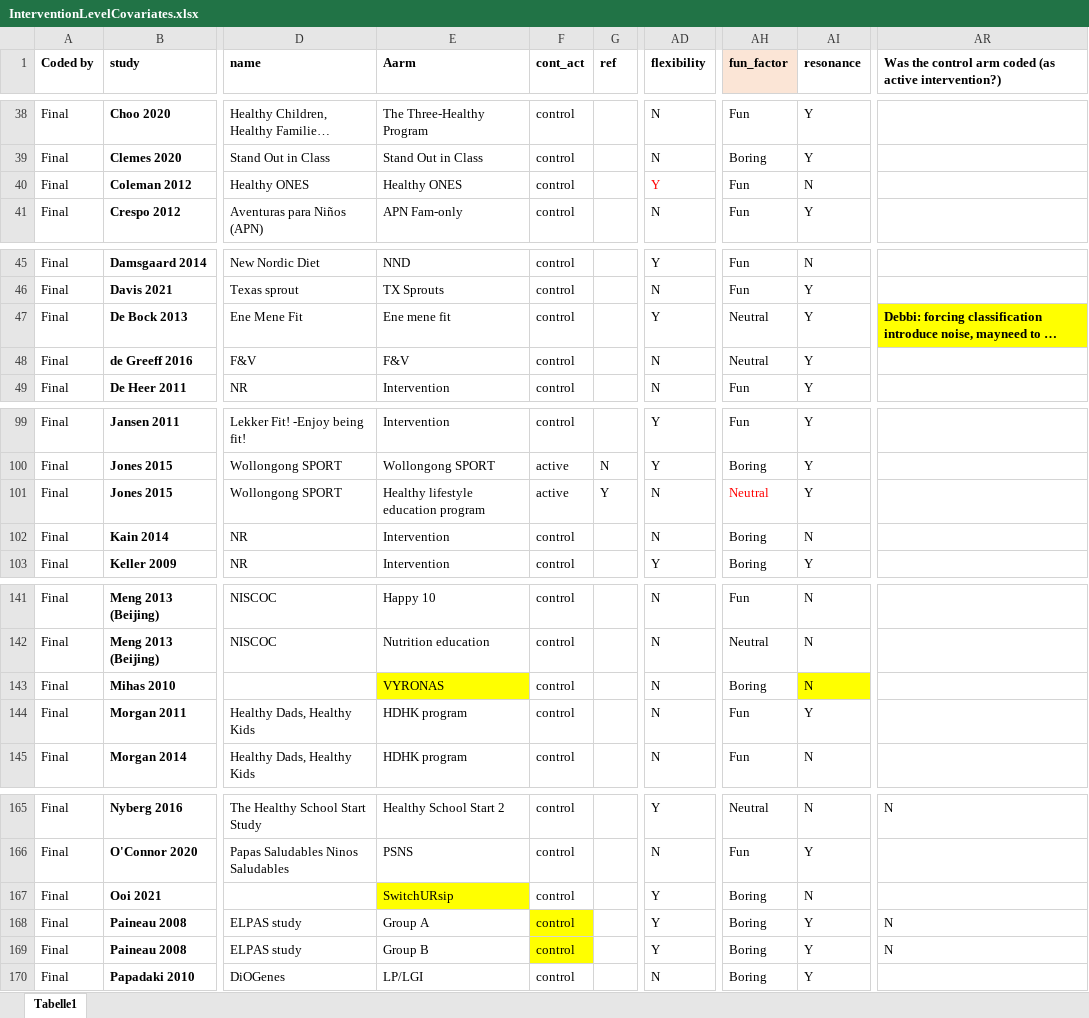
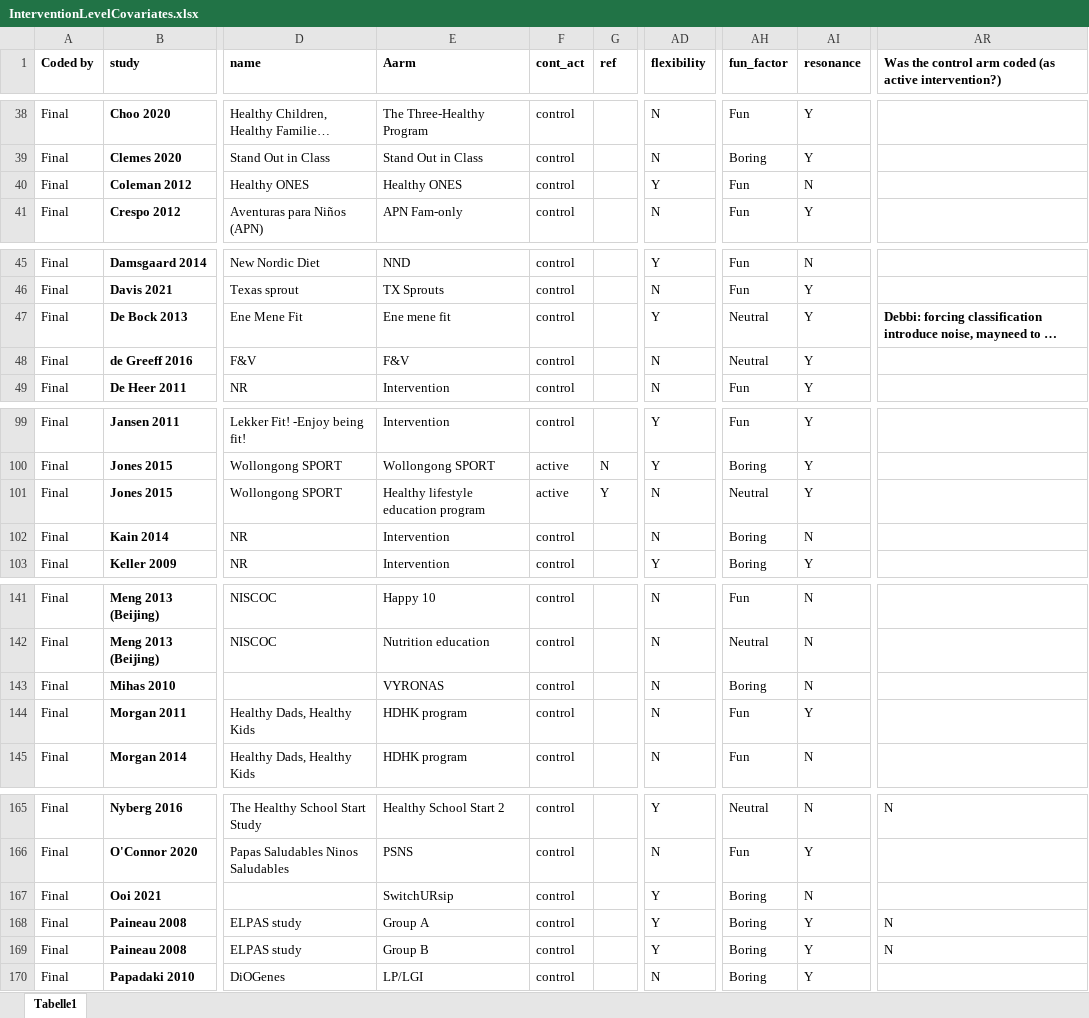
Before and after one commit to AnnieDavies/Obesity_Synthesis, an Excel workbook: Data/InterventionLevelCovariates.xlsx, sheet Tabelle1, drawn as a sheet; only a part is shown, gaps mark what is left out; long unchanged cells end in …; values as stored, in another font and other column widths than the file's, no borders; conditional formats not drawn; the diff covers the shown part only; the diff names each change by its address in the sheet, - before the commit and + after, or states it on an @@ line.

```diff
--- a/Data/InterventionLevelCovariates.xlsx (sheet Tabelle1)
+++ b/Data/InterventionLevelCovariates.xlsx (sheet Tabelle1)
-AH1 fill: #FBE5D6
+AH1 fill: none
-AD40 text colour: #FF0000
+AD40 text colour: black
-AR47 fill: #FFFF00
+AR47 fill: none
-AH101 text colour: #FF0000
+AH101 text colour: black
-E143 fill: #FFFF00
+E143 fill: none
-AI143 fill: #FFFF00
+AI143 fill: none
-E167 fill: #FFFF00
+E167 fill: none
-F168:F169 fill: #FFFF00
+F168:F169 fill: none
```
Also changed, not shown: cell formats elsewhere in this sheet, Data/12-18_ROBData.xlsx, Data/5-11_ROBData.xlsx.
